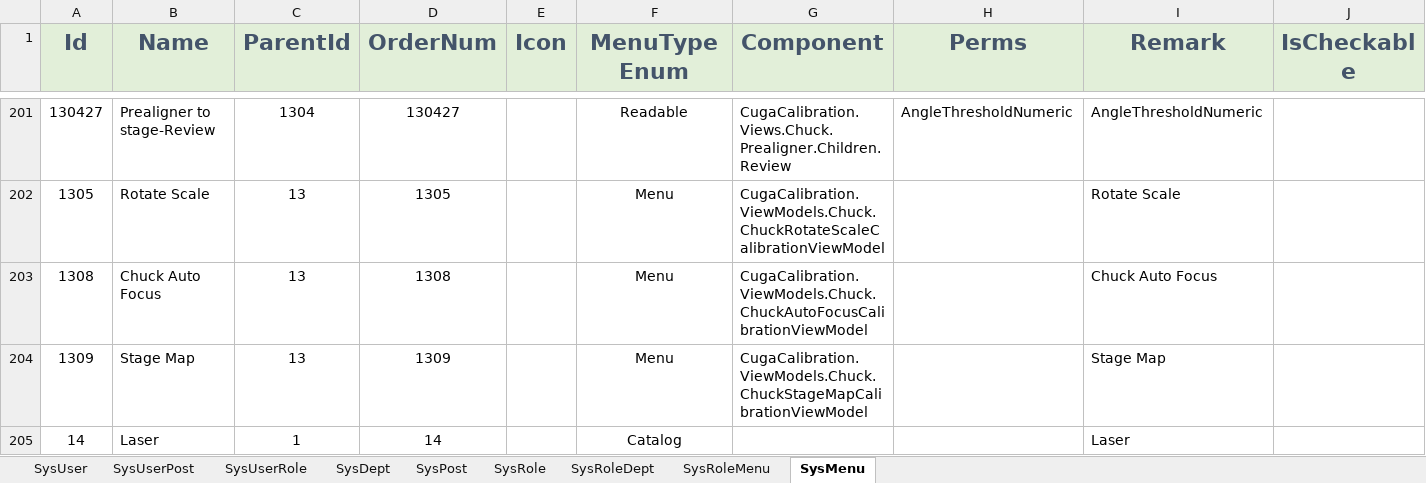
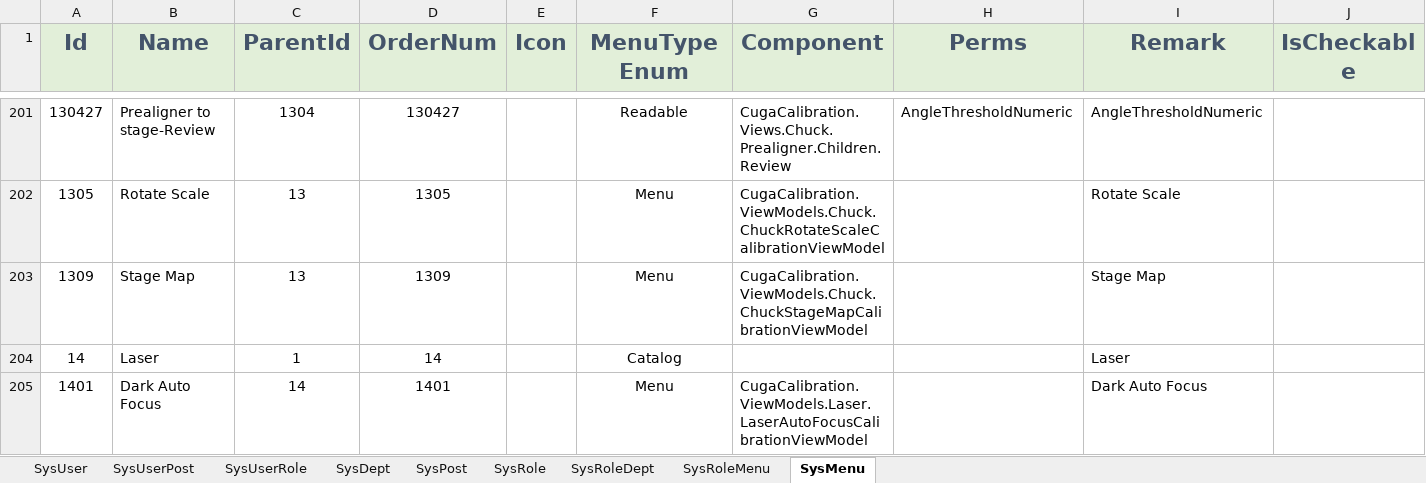
Before and after one commit to semix-global/netcore_semix_cuga_calibration, an Excel workbook: Sources/Cuga-Calibration-Solution/Assets/Data/InitData.xlsx, sheet SysMenu, drawn as a sheet; only a part is shown, gaps mark what is left out; the shorter side is filled out with more unchanged rows; values as stored, in another font and other column widths than the file's, no borders; the diff names each change by its address in the sheet, - before the commit and + after, or states it on an @@ line.

Commit message:
#84 remove chuck auto focus

```diff
--- a/Sources/Cuga-Calibration-Solution/Assets/Data/InitData.xlsx (sheet SysMenu)
+++ b/Sources/Cuga-Calibration-Solution/Assets/Data/InitData.xlsx (sheet SysMenu)
-row 203: 1308 | Chuck Auto Focus | 13 | 1308 |  | Menu | CugaCalibration.ViewModels.Chuck.ChuckAutoFocusCalibrationViewModel |  | Chuck Auto Focus
```
